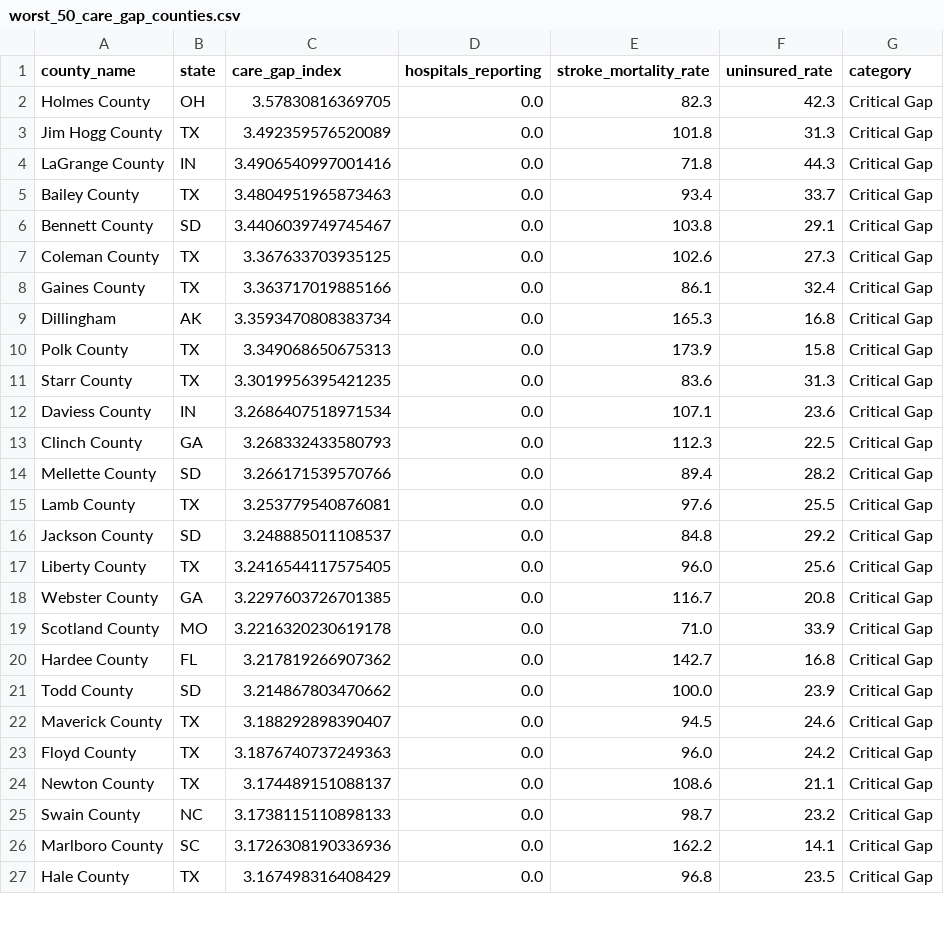
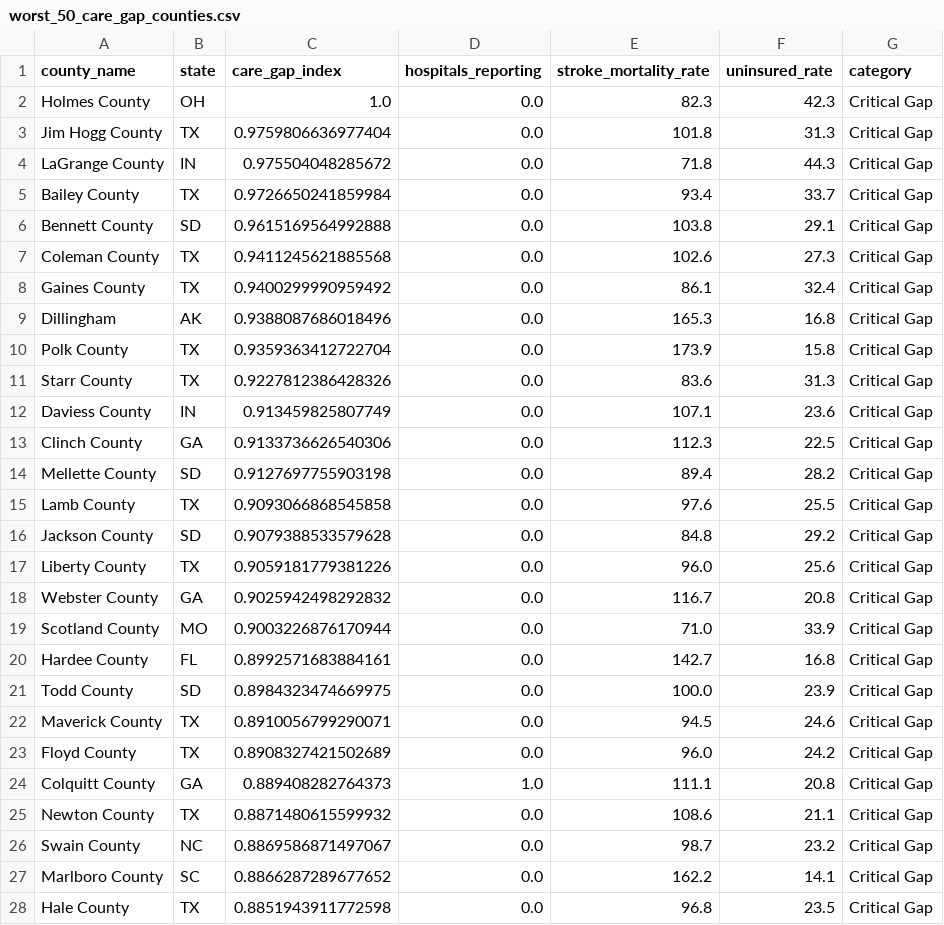
Before and after one commit to surajshah2004/stroke-insights, a CSV file: data_clean/worst_50_care_gap_counties.csv, drawn as a sheet; only a part is shown; the diff covers the shown part only.

```diff
--- a/data_clean/worst_50_care_gap_counties.csv
+++ b/data_clean/worst_50_care_gap_counties.csv
@@ -1,27 +1,28 @@
 county_name,state,care_gap_index,hospitals_reporting,stroke_mortality_rate,uninsured_rate,category
-Holmes County,OH,3.57830816369705,0.0,82.3,42.3,Critical Gap
-Jim Hogg County,TX,3.492359576520089,0.0,101.8,31.3,Critical Gap
-LaGrange County,IN,3.4906540997001416,0.0,71.8,44.3,Critical Gap
-Bailey County,TX,3.4804951965873463,0.0,93.4,33.7,Critical Gap
-Bennett County,SD,3.4406039749745467,0.0,103.8,29.1,Critical Gap
-Coleman County,TX,3.367633703935125,0.0,102.6,27.3,Critical Gap
-Gaines County,TX,3.363717019885166,0.0,86.1,32.4,Critical Gap
-Dillingham,AK,3.3593470808383734,0.0,165.3,16.8,Critical Gap
-Polk County,TX,3.349068650675313,0.0,173.9,15.8,Critical Gap
-Starr County,TX,3.3019956395421235,0.0,83.6,31.3,Critical Gap
-Daviess County,IN,3.2686407518971534,0.0,107.1,23.6,Critical Gap
-Clinch County,GA,3.268332433580793,0.0,112.3,22.5,Critical Gap
-Mellette County,SD,3.266171539570766,0.0,89.4,28.2,Critical Gap
-Lamb County,TX,3.253779540876081,0.0,97.6,25.5,Critical Gap
-Jackson County,SD,3.248885011108537,0.0,84.8,29.2,Critical Gap
-Liberty County,TX,3.2416544117575405,0.0,96.0,25.6,Critical Gap
-Webster County,GA,3.2297603726701385,0.0,116.7,20.8,Critical Gap
-Scotland County,MO,3.2216320230619178,0.0,71.0,33.9,Critical Gap
-Hardee County,FL,3.217819266907362,0.0,142.7,16.8,Critical Gap
-Todd County,SD,3.214867803470662,0.0,100.0,23.9,Critical Gap
-Maverick County,TX,3.188292898390407,0.0,94.5,24.6,Critical Gap
-Floyd County,TX,3.1876740737249363,0.0,96.0,24.2,Critical Gap
-Newton County,TX,3.174489151088137,0.0,108.6,21.1,Critical Gap
-Swain County,NC,3.1738115110898133,0.0,98.7,23.2,Critical Gap
-Marlboro County,SC,3.1726308190336936,0.0,162.2,14.1,Critical Gap
-Hale County,TX,3.167498316408429,0.0,96.8,23.5,Critical Gap
+Holmes County,OH,1.0,0.0,82.3,42.3,Critical Gap
+Jim Hogg County,TX,0.9759806636977404,0.0,101.8,31.3,Critical Gap
+LaGrange County,IN,0.975504048285672,0.0,71.8,44.3,Critical Gap
+Bailey County,TX,0.9726650241859984,0.0,93.4,33.7,Critical Gap
+Bennett County,SD,0.9615169564992888,0.0,103.8,29.1,Critical Gap
+Coleman County,TX,0.9411245621885568,0.0,102.6,27.3,Critical Gap
+Gaines County,TX,0.9400299990959492,0.0,86.1,32.4,Critical Gap
+Dillingham,AK,0.9388087686018496,0.0,165.3,16.8,Critical Gap
+Polk County,TX,0.9359363412722704,0.0,173.9,15.8,Critical Gap
+Starr County,TX,0.9227812386428326,0.0,83.6,31.3,Critical Gap
+Daviess County,IN,0.913459825807749,0.0,107.1,23.6,Critical Gap
+Clinch County,GA,0.9133736626540306,0.0,112.3,22.5,Critical Gap
+Mellette County,SD,0.9127697755903198,0.0,89.4,28.2,Critical Gap
+Lamb County,TX,0.9093066868545858,0.0,97.6,25.5,Critical Gap
+Jackson County,SD,0.9079388533579628,0.0,84.8,29.2,Critical Gap
+Liberty County,TX,0.9059181779381226,0.0,96.0,25.6,Critical Gap
+Webster County,GA,0.9025942498292832,0.0,116.7,20.8,Critical Gap
+Scotland County,MO,0.9003226876170944,0.0,71.0,33.9,Critical Gap
+Hardee County,FL,0.8992571683884161,0.0,142.7,16.8,Critical Gap
+Todd County,SD,0.8984323474669975,0.0,100.0,23.9,Critical Gap
+Maverick County,TX,0.8910056799290071,0.0,94.5,24.6,Critical Gap
+Floyd County,TX,0.8908327421502689,0.0,96.0,24.2,Critical Gap
+Colquitt County,GA,0.889408282764373,1.0,111.1,20.8,Critical Gap
+Newton County,TX,0.8871480615599932,0.0,108.6,21.1,Critical Gap
+Swain County,NC,0.8869586871497067,0.0,98.7,23.2,Critical Gap
+Marlboro County,SC,0.8866287289677652,0.0,162.2,14.1,Critical Gap
+Hale County,TX,0.8851943911772598,0.0,96.8,23.5,Critical Gap
```
Also changed, not shown: 1 removed row and 23 edited cells elsewhere in this file, data_clean/best_50_care_gap_counties.csv, 2 other files.
